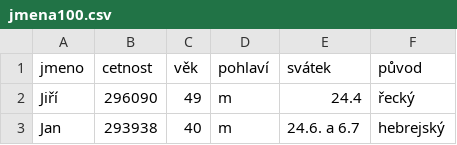
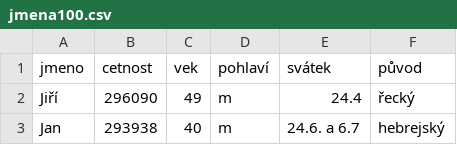
Before and after one commit to Czechitas-Python/python-data, a CSV file: datova-analyza/pandas-dotazy/excs/ceska-jmena/assets/jmena100.csv, drawn as a sheet; only a part is shown.

```diff
--- a/datova-analyza/pandas-dotazy/excs/ceska-jmena/assets/jmena100.csv
+++ b/datova-analyza/pandas-dotazy/excs/ceska-jmena/assets/jmena100.csv
@@ -1,2 +1,2 @@
-jmeno,cetnost,věk,pohlaví,svátek,původ
+jmeno,cetnost,vek,pohlaví,svátek,původ
 Jiří,296090,49,m,24.4,řecký
```
Also changed, not shown: datova-analyza/pandas-agregace/excs/studenti/assets/jmena100.csv, 1 other file.
